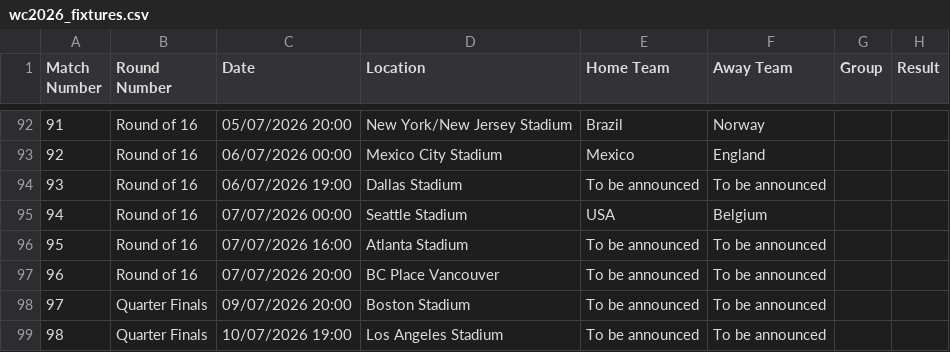
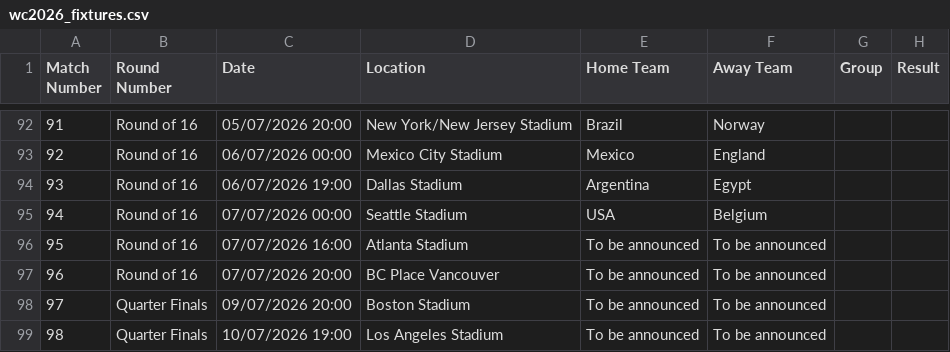
Before and after one commit to caroescm/WC-Project, a CSV file: data/raw/wc2026_fixtures.csv, drawn as a sheet; only a part is shown, gaps mark what is left out.

Commit message:
future match

```diff
--- a/data/raw/wc2026_fixtures.csv
+++ b/data/raw/wc2026_fixtures.csv
@@ -93,3 +93,3 @@ Match Number,Round Number,Date,Location,Home Team,Away Team,Group,Result
 92,Round of 16,06/07/2026 00:00,Mexico City Stadium,Mexico,England,,
-93,Round of 16,06/07/2026 19:00,Dallas Stadium,To be announced,To be announced,,
+93,Round of 16,06/07/2026 19:00,Dallas Stadium,Argentina,Egypt,,
 94,Round of 16,07/07/2026 00:00,Seattle Stadium,USA,Belgium,,
```
